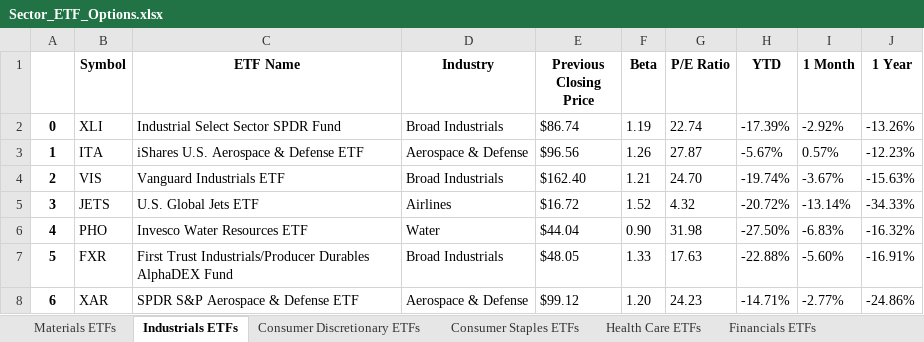
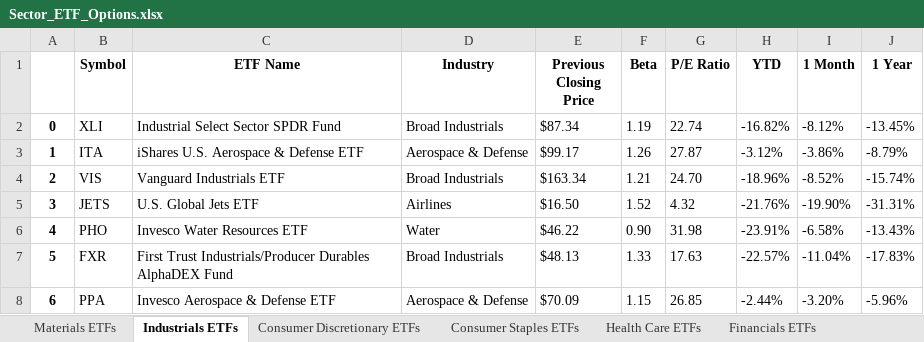
Before and after one commit to Rhys2024/740, an Excel workbook: Reference_Data/Sector_ETF_Options.xlsx, sheet Industrials ETFs, drawn as a sheet; only a part is shown; values as stored, in another font and other column widths than the file's, no borders; the diff covers the shown part only; the diff names each change by its address in the sheet, - before the commit and + after, or states it on an @@ line.

```diff
--- a/Reference_Data/Sector_ETF_Options.xlsx (sheet Industrials ETFs)
+++ b/Reference_Data/Sector_ETF_Options.xlsx (sheet Industrials ETFs)
-E2 (Previous Closing Price): $86.74
+E2 (Previous Closing Price): $87.34
-H2 (YTD): -17.39%
+H2 (YTD): -16.82%
-I2 (1 Month): -2.92%
+I2 (1 Month): -8.12%
-J2 (1 Year): -13.26%
+J2 (1 Year): -13.45%
-E3 (Previous Closing Price): $96.56
+E3 (Previous Closing Price): $99.17
-H3 (YTD): -5.67%
+H3 (YTD): -3.12%
-I3 (1 Month): 0.57%
+I3 (1 Month): -3.86%
-J3 (1 Year): -12.23%
+J3 (1 Year): -8.79%
-E4 (Previous Closing Price): $162.40
+E4 (Previous Closing Price): $163.34
-H4 (YTD): -19.74%
+H4 (YTD): -18.96%
-I4 (1 Month): -3.67%
+I4 (1 Month): -8.52%
-J4 (1 Year): -15.63%
+J4 (1 Year): -15.74%
-E5 (Previous Closing Price): $16.72
+E5 (Previous Closing Price): $16.50
-H5 (YTD): -20.72%
+H5 (YTD): -21.76%
-I5 (1 Month): -13.14%
+I5 (1 Month): -19.90%
-J5 (1 Year): -34.33%
+J5 (1 Year): -31.31%
-E6 (Previous Closing Price): $44.04
+E6 (Previous Closing Price): $46.22
-H6 (YTD): -27.50%
+H6 (YTD): -23.91%
-I6 (1 Month): -6.83%
+I6 (1 Month): -6.58%
-J6 (1 Year): -16.32%
+J6 (1 Year): -13.43%
-E7 (Previous Closing Price): $48.05
+E7 (Previous Closing Price): $48.13
-H7 (YTD): -22.88%
+H7 (YTD): -22.57%
-I7 (1 Month): -5.60%
+I7 (1 Month): -11.04%
-J7 (1 Year): -16.91%
+J7 (1 Year): -17.83%
-B8 (Symbol): XAR
+B8 (Symbol): PPA
-C8 (ETF Name): SPDR S&P Aerospace & Defense ETF
+C8 (ETF Name): Invesco Aerospace & Defense ETF
-E8 (Previous Closing Price): $99.12
+E8 (Previous Closing Price): $70.09
-F8 (Beta): 1.20
+F8 (Beta): 1.15
-G8 (P/E Ratio): 24.23
+G8 (P/E Ratio): 26.85
-H8 (YTD): -14.71%
+H8 (YTD): -2.44%
-I8 (1 Month): -2.77%
+I8 (1 Month): -3.20%
-J8 (1 Year): -24.86%
+J8 (1 Year): -5.96%
```
Also changed, not shown: 104 edited cells elsewhere in this sheet, sheet Materials ETFs, sheet Technology ETFs, sheet Consumer Discretionary ETFs, sheet Financials ETFs, sheet Health Care ETFs, sheet Utilities ETFs, 3 more sheets, 47 other files.
